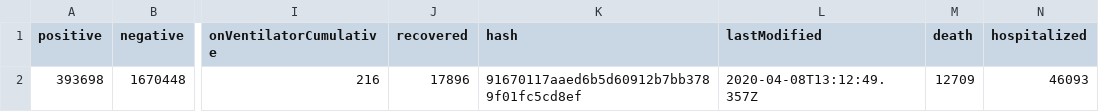
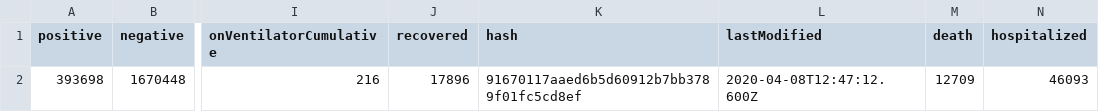
Before and after one commit to smike/covid-tracking-data, a CSV file: data/us_current.csv, drawn as a sheet; only a part is shown, gaps mark what is left out; the diff names each change by its address in the sheet, - before the commit and + after, or states it on an @@ line.

```diff
--- a/data/us_current.csv
+++ b/data/us_current.csv
-L2 (lastModified): 2020-04-08T13:12:49.357Z
+L2 (lastModified): 2020-04-08T12:47:12.600Z
```
